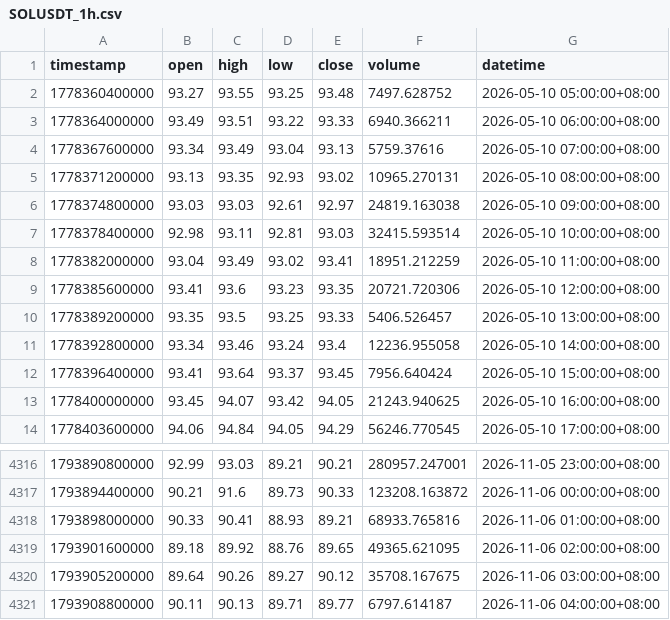
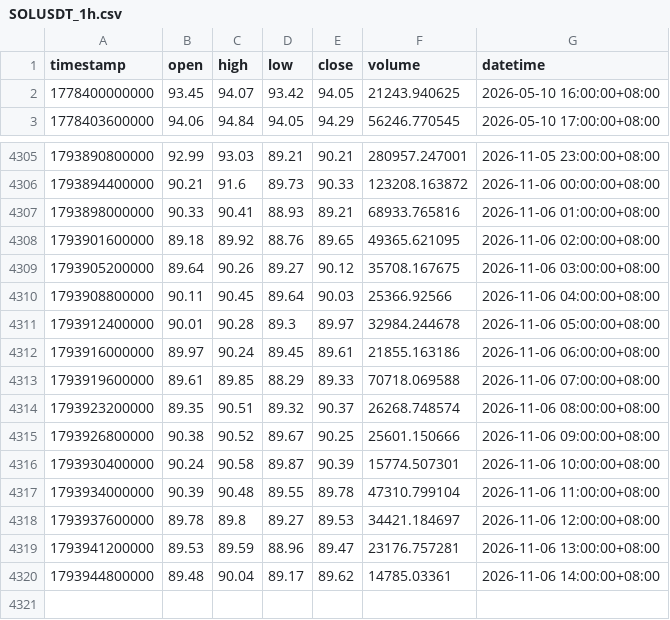
Before and after one commit to JAB18999/sol-perp-quant-report, a CSV file: data/SOLUSDT_1h.csv, drawn as a sheet; only a part is shown, gaps mark what is left out.

```diff
--- a/data/SOLUSDT_1h.csv
+++ b/data/SOLUSDT_1h.csv
@@ -1,13 +1,2 @@
 timestamp,open,high,low,close,volume,datetime
-1778360400000,93.27,93.55,93.25,93.48,7497.628752,2026-05-10 05:00:00+08:00
-1778364000000,93.49,93.51,93.22,93.33,6940.366211,2026-05-10 06:00:00+08:00
-1778367600000,93.34,93.49,93.04,93.13,5759.37616,2026-05-10 07:00:00+08:00
-1778371200000,93.13,93.35,92.93,93.02,10965.270131,2026-05-10 08:00:00+08:00
-1778374800000,93.03,93.03,92.61,92.97,24819.163038,2026-05-10 09:00:00+08:00
-1778378400000,92.98,93.11,92.81,93.03,32415.593514,2026-05-10 10:00:00+08:00
-1778382000000,93.04,93.49,93.02,93.41,18951.212259,2026-05-10 11:00:00+08:00
-1778385600000,93.41,93.6,93.23,93.35,20721.720306,2026-05-10 12:00:00+08:00
-1778389200000,93.35,93.5,93.25,93.33,5406.526457,2026-05-10 13:00:00+08:00
-1778392800000,93.34,93.46,93.24,93.4,12236.955058,2026-05-10 14:00:00+08:00
-1778396400000,93.41,93.64,93.37,93.45,7956.640424,2026-05-10 15:00:00+08:00
 1778400000000,93.45,94.07,93.42,94.05,21243.940625,2026-05-10 16:00:00+08:00
@@ -4320,2 +4309,12 @@ timestamp,open,high,low,close,volume,datetime
 1793905200000,89.64,90.26,89.27,90.12,35708.167675,2026-11-06 03:00:00+08:00
-1793908800000,90.11,90.13,89.71,89.77,6797.614187,2026-11-06 04:00:00+08:00
+1793908800000,90.11,90.45,89.64,90.03,25366.92566,2026-11-06 04:00:00+08:00
+1793912400000,90.01,90.28,89.3,89.97,32984.244678,2026-11-06 05:00:00+08:00
+1793916000000,89.97,90.24,89.45,89.61,21855.163186,2026-11-06 06:00:00+08:00
+1793919600000,89.61,89.85,88.29,89.33,70718.069588,2026-11-06 07:00:00+08:00
+1793923200000,89.35,90.51,89.32,90.37,26268.748574,2026-11-06 08:00:00+08:00
+1793926800000,90.38,90.52,89.67,90.25,25601.150666,2026-11-06 09:00:00+08:00
+1793930400000,90.24,90.58,89.87,90.39,15774.507301,2026-11-06 10:00:00+08:00
+1793934000000,90.39,90.48,89.55,89.78,47310.799104,2026-11-06 11:00:00+08:00
+1793937600000,89.78,89.8,89.27,89.53,34421.184697,2026-11-06 12:00:00+08:00
+1793941200000,89.53,89.59,88.96,89.47,23176.757281,2026-11-06 13:00:00+08:00
+1793944800000,89.48,90.04,89.17,89.62,14785.03361,2026-11-06 14:00:00+08:00
```
Also changed, not shown: data/SOLUSDT_2h.csv, data/SOLUSDT_30m.csv, 2 other files.
